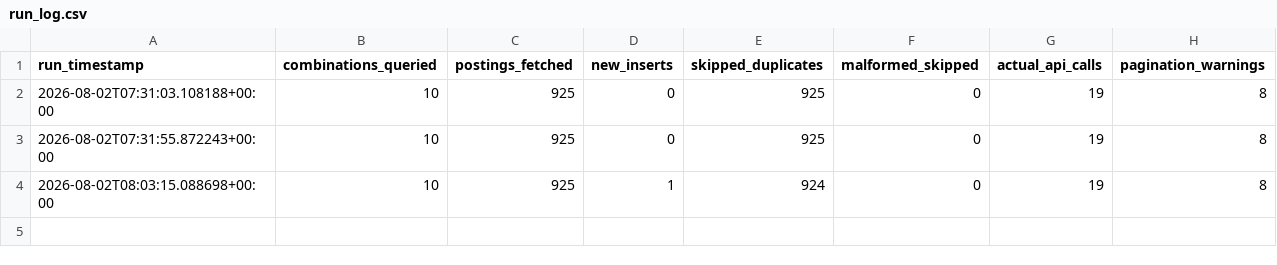
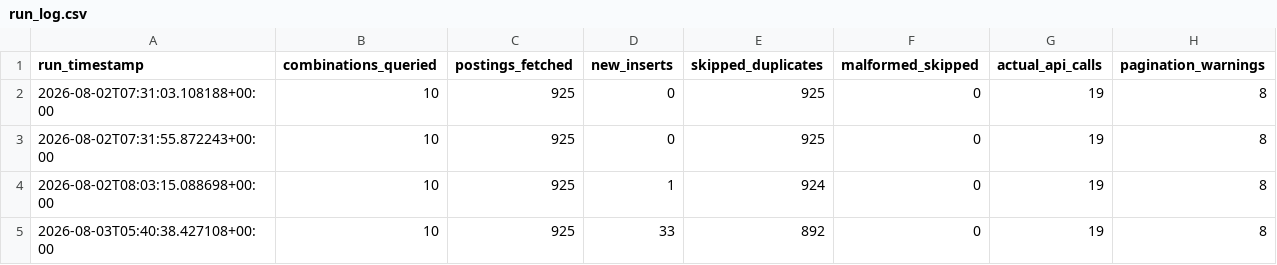
Before and after one commit to dummycodertech/adzuna-job-intelligence, a CSV file: logs/run_log.csv, drawn as a sheet.

```diff
--- a/logs/run_log.csv
+++ b/logs/run_log.csv
@@ -4 +4,2 @@ run_timestamp,combinations_queried,postings_fetched,new_inserts,skipped_duplicat
 2026-08-02T08:03:15.088698+00:00,10,925,1,924,0,19,8
+2026-08-03T05:40:38.427108+00:00,10,925,33,892,0,19,8
```
Also changed, not shown: data/exports/skill_counts.csv, 3 other files.
